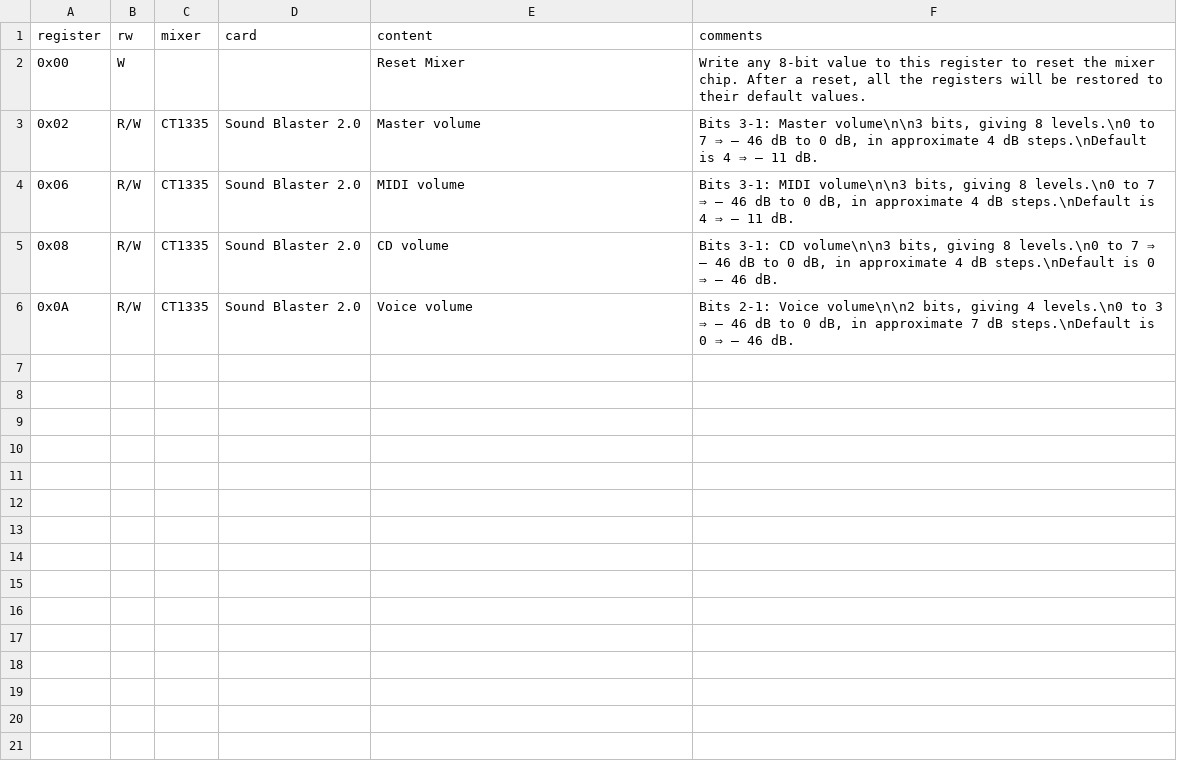
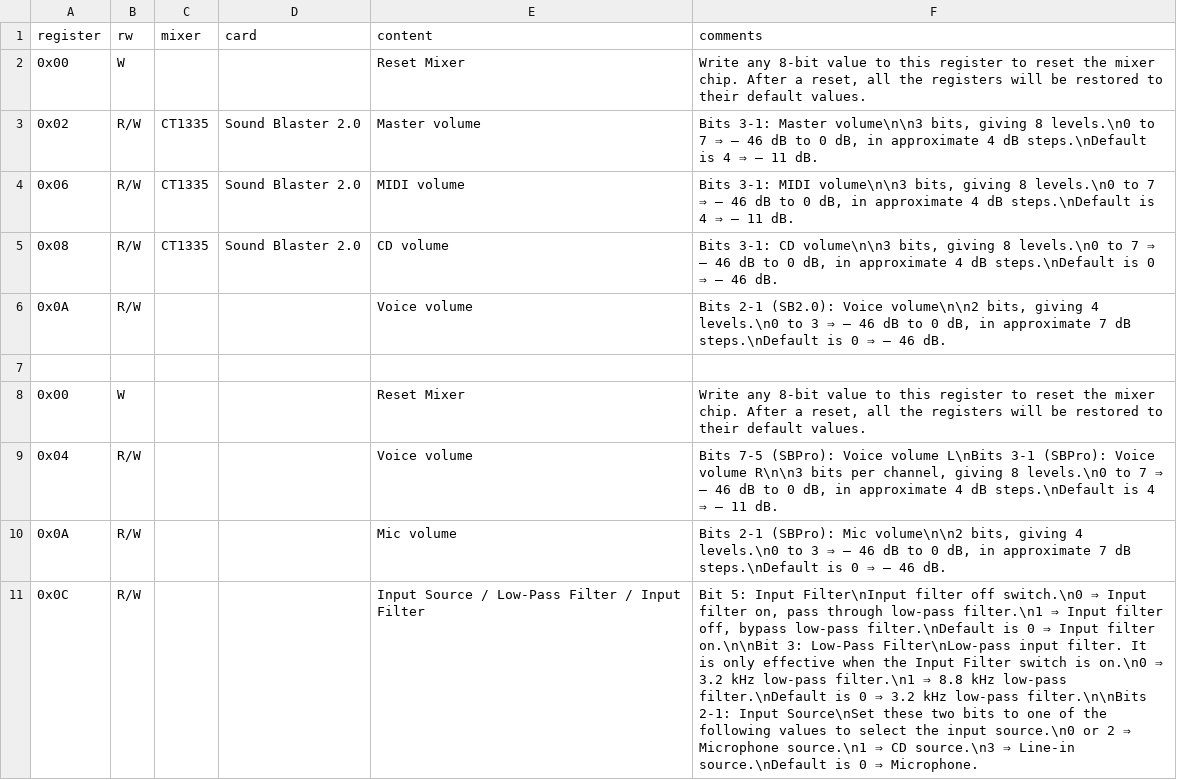
Before and after one commit to joncampbell123/a-pile-of-documentation, a CSV file: tables/sound/ibm/sound-blaster/sound-blaster-mixer-registers--hackipedia-org--hackipedia-org-sound-and-music-sound-blaster-devkit-2nded.csv, drawn as a sheet; the diff names each change by its address in the sheet, - before the commit and + after, or states it on an @@ line.

```diff
--- a/tables/sound/ibm/sound-blaster/sound-blaster-mixer-registers--hackipedia-org--hackipedia-org-sound-and-music-sound-blaster-devkit-2nded.csv
+++ b/tables/sound/ibm/sound-blaster/sound-blaster-mixer-registers--hackipedia-org--hackipedia-org-sound-and-music-sound-blaster-devkit-2nded.csv
-C6 (mixer): CT1335
+C6 (mixer): (empty)
-D6 (card): Sound Blaster 2.0
+D6 (card): (empty)
-F6 (comments): Bits 2-1: Voice volume\n\n2…
+F6 (comments): Bits 2-1 (SB2.0): Voice volume\n\n2…
+row 7: (empty)
+row 8: 0x00 | W |  |  | Reset Mixer | Write any 8-bit value to this register to reset the mixer chip. After a reset, all the registers will be restored to their default values.
+row 9: 0x04 | R/W |  |  | Voice volume | Bits 7-5 (SBPro): Voice volume L\nBits 3-1 (SBPro): Voice volume R\n\n3 bits per channel, giving 8 levels.\n0 to 7 ⇒ – 46 dB to 0 dB, in approximate 4 dB steps.\nDefault is 4 ⇒ – 11 dB.
+row 10: 0x0A | R/W |  |  | Mic volume | Bits 2-1 (SBPro): Mic volume\n\n2 bits, giving 4 levels.\n0 to 3 ⇒ – 46 dB to 0 dB, in approximate 7 dB steps.\nDefault is 0 ⇒ – 46 dB.
+row 11: 0x0C | R/W |  |  | Input Source / Low-Pass Filter / Input Filter | Bit 5: Input Filter\nInput filter off switch.\n0 ⇒ Input filter on, pass through low-pass filter.\n1 ⇒ Input filter off, bypass low-pass filter.\nDefault is 0 ⇒ Input filter on.\n\nBit 3: Low-Pass Filter\nLow-pass input filter. It is only effective when the Input Filter switch is on.\n0 ⇒ 3.2 kHz low-pass filter.\n1 ⇒ 8.8 kHz low-pass filter.\nDefault is 0 ⇒ 3.2 kHz low-pass filter.\n\nBits 2-1: Input Source\nSet these two bits to one of the following values to select the input source.\n0 or 2 ⇒ Microphone source.\n1 ⇒ CD source.\n3 ⇒ Line-in source.\nDefault is 0 ⇒ Microphone.
```
Also changed, not shown: 1 other file.
